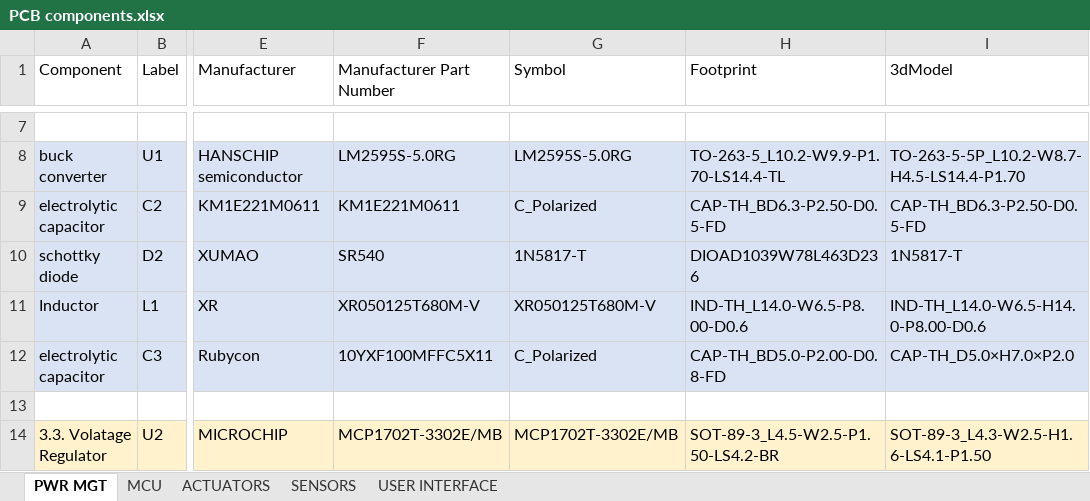
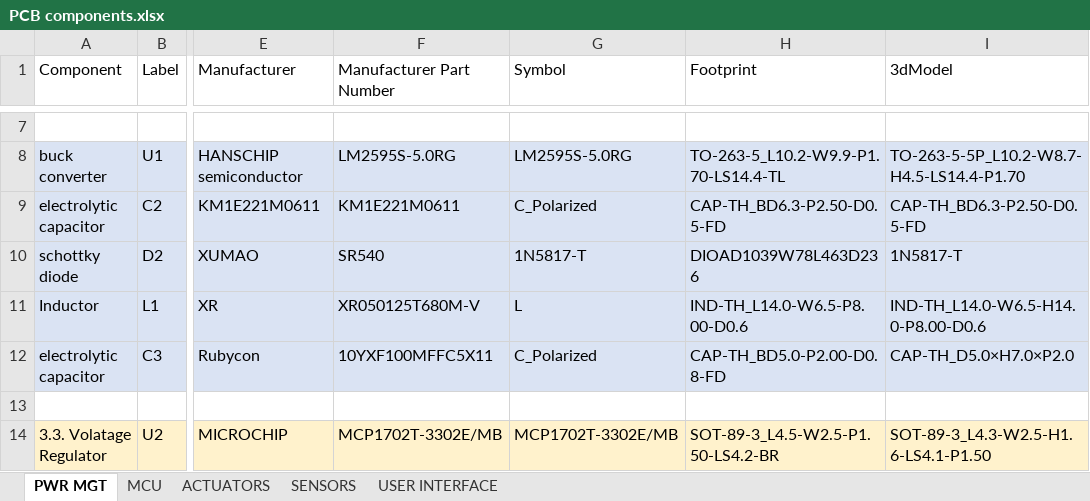
Before and after one commit to Morezey/COIL-Project-Portable-Water-Purification-and-Quality-Monitoring-System, an Excel workbook: hardware/BOM/PCB components.xlsx, sheet PWR MGT, drawn as a sheet; only a part is shown, gaps mark what is left out; values as stored, in another font and other column widths than the file's, no borders; the diff names each change by its address in the sheet, - before the commit and + after, or states it on an @@ line.

```diff
--- a/hardware/BOM/PCB components.xlsx (sheet PWR MGT)
+++ b/hardware/BOM/PCB components.xlsx (sheet PWR MGT)
-G11 (Symbol): XR050125T680M-V
+G11 (Symbol): L
```
Also changed, not shown: 2 other files.
